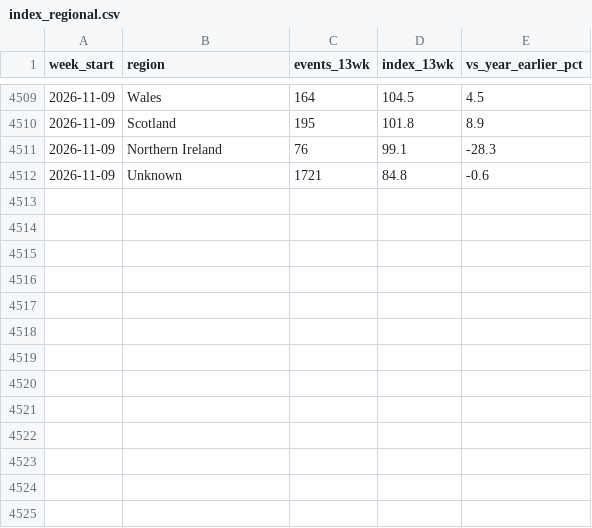
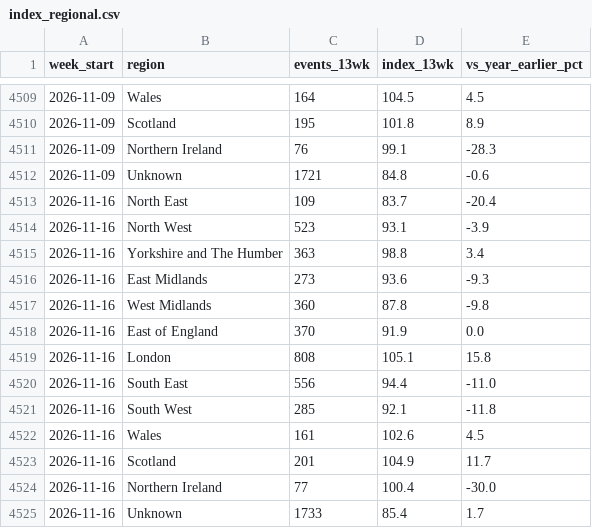
Before and after one commit to appointeduk-cyber/appointed-data, a CSV file: docs/data/index_regional.csv, drawn as a sheet; only a part is shown, gaps mark what is left out.

```diff
--- a/docs/data/index_regional.csv
+++ b/docs/data/index_regional.csv
@@ -4512 +4512,14 @@ week_start,region,events_13wk,index_13wk,vs_year_earlier_pct
 2026-11-09,Unknown,1721,84.8,-0.6
+2026-11-16,North East,109,83.7,-20.4
+2026-11-16,North West,523,93.1,-3.9
+2026-11-16,Yorkshire and The Humber,363,98.8,3.4
+2026-11-16,East Midlands,273,93.6,-9.3
+2026-11-16,West Midlands,360,87.8,-9.8
+2026-11-16,East of England,370,91.9,0.0
+2026-11-16,London,808,105.1,15.8
+2026-11-16,South East,556,94.4,-11.0
+2026-11-16,South West,285,92.1,-11.8
+2026-11-16,Wales,161,102.6,4.5
+2026-11-16,Scotland,201,104.9,11.7
+2026-11-16,Northern Ireland,77,100.4,-30.0
+2026-11-16,Unknown,1733,85.4,1.7
```
Also changed, not shown: docs/data/diffusion_regions.csv, docs/data/index_weekly.csv, 8 other files.
